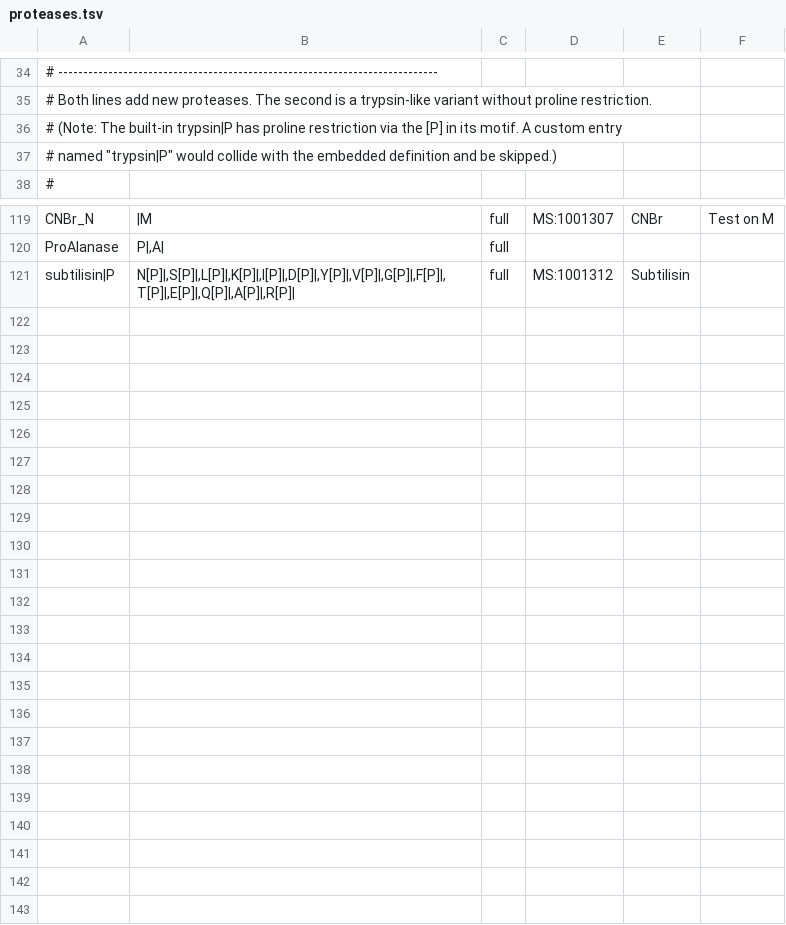
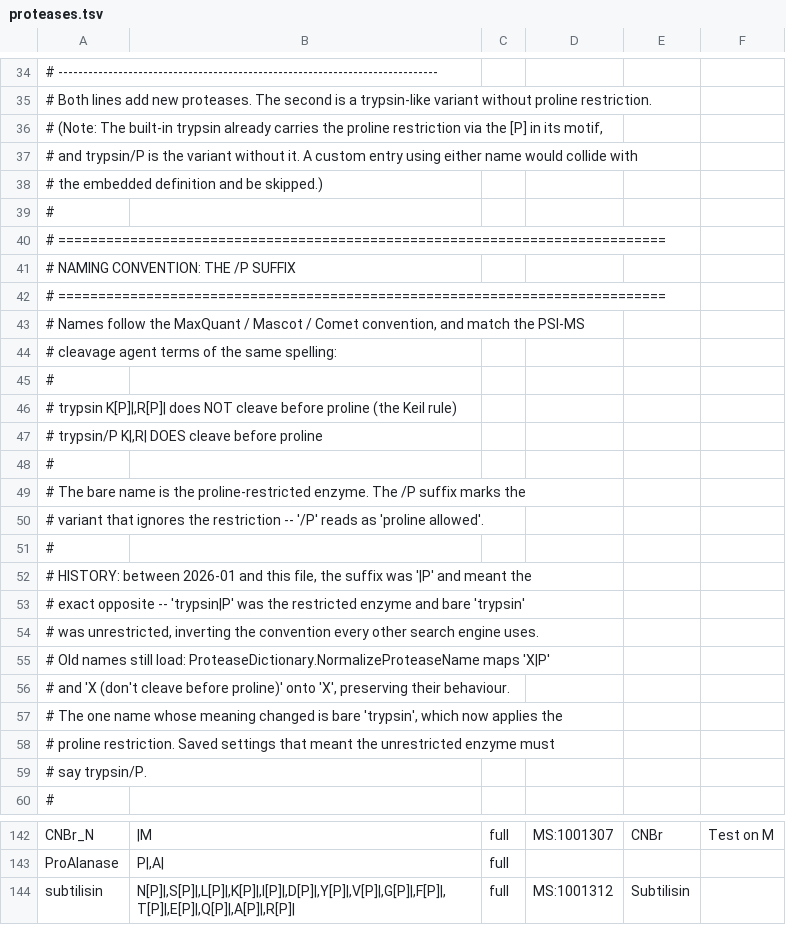
Before and after one commit to smith-chem-wisc/mzLib, a TSV file: mzLib/Proteomics/ProteolyticDigestion/proteases.tsv, drawn as a sheet; only a part is shown, gaps mark what is left out; the diff covers the shown part only.

```diff
--- a/mzLib/Proteomics/ProteolyticDigestion/proteases.tsv
+++ b/mzLib/Proteomics/ProteolyticDigestion/proteases.tsv
@@ -35,4 +35,26 @@
 # Both lines add new proteases. The second is a trypsin-like variant without proline restriction.					
-# (Note: The built-in trypsin|P has proline restriction via the [P] in its motif. A custom entry					
-# named "trypsin|P" would collide with the embedded definition and be skipped.)					
+# (Note: The built-in trypsin already carries the proline restriction via the [P] in its motif,					
+# and trypsin/P is the variant without it. A custom entry using either name would collide with					
+# the embedded definition and be skipped.)					
+#					
+# ============================================================================					
+# NAMING CONVENTION: THE /P SUFFIX					
+# ============================================================================					
+# Names follow the MaxQuant / Mascot / Comet convention, and match the PSI-MS					
+# cleavage agent terms of the same spelling:					
+#					
+#   trypsin      K[P]|,R[P]|   does NOT cleave before proline (the Keil rule)					
+#   trypsin/P    K|,R|         DOES cleave before proline					
+#					
+# The bare name is the proline-restricted enzyme. The /P suffix marks the					
+# variant that ignores the restriction -- '/P' reads as 'proline allowed'.					
+#					
+# HISTORY: between 2026-01 and this file, the suffix was '|P' and meant the					
+# exact opposite -- 'trypsin|P' was the restricted enzyme and bare 'trypsin'					
+# was unrestricted, inverting the convention every other search engine uses.					
+# Old names still load: ProteaseDictionary.NormalizeProteaseName maps 'X|P'					
+# and 'X (don't cleave before proline)' onto 'X', preserving their behaviour.					
+# The one name whose meaning changed is bare 'trypsin', which now applies the					
+# proline restriction. Saved settings that meant the unrestricted enzyme must					
+# say trypsin/P.					
 #					
@@ -120,2 +143,2 @@ CNBr_N	|M	full	MS:1001307	CNBr	Test on M
 ProAlanase	P|,A|	full			
-subtilisin|P	N[P]|,S[P]|,L[P]|,K[P]|,I[P]|,D[P]|,Y[P]|,V[P]|,G[P]|,F[P]|,T[P]|,E[P]|,Q[P]|,A[P]|,R[P]|	full	MS:1001312	Subtilisin
+subtilisin	N[P]|,S[P]|,L[P]|,K[P]|,I[P]|,D[P]|,Y[P]|,V[P]|,G[P]|,F[P]|,T[P]|,E[P]|,Q[P]|,A[P]|,R[P]|	full	MS:1001312	Subtilisin
```
Also changed, not shown: 1 added row and 7 edited cells elsewhere in this file, 10 other files.
